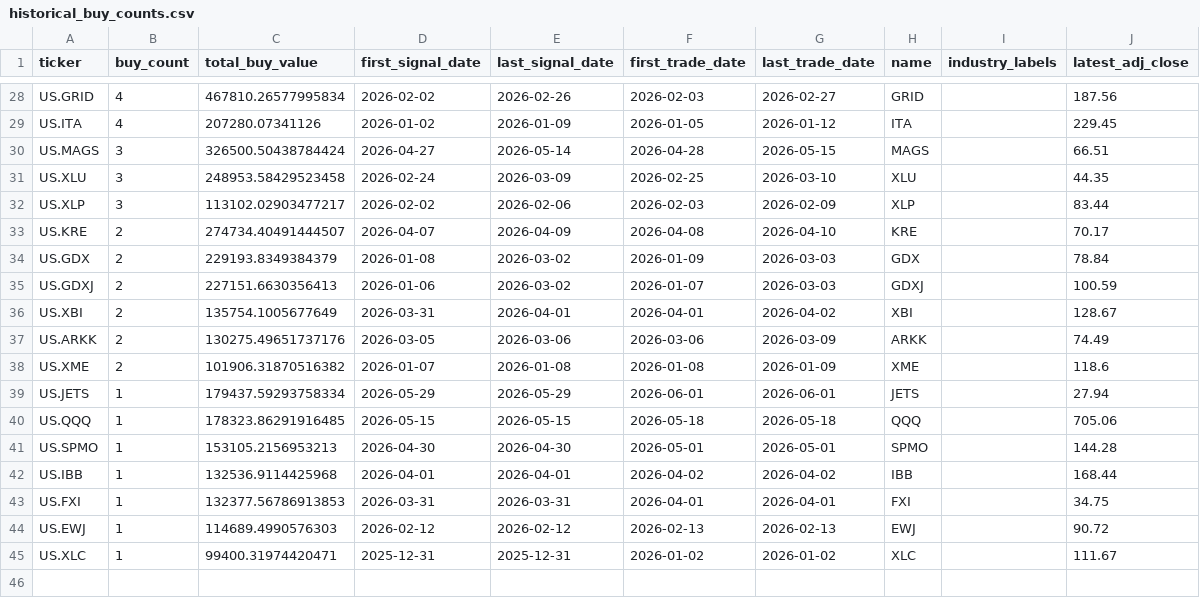
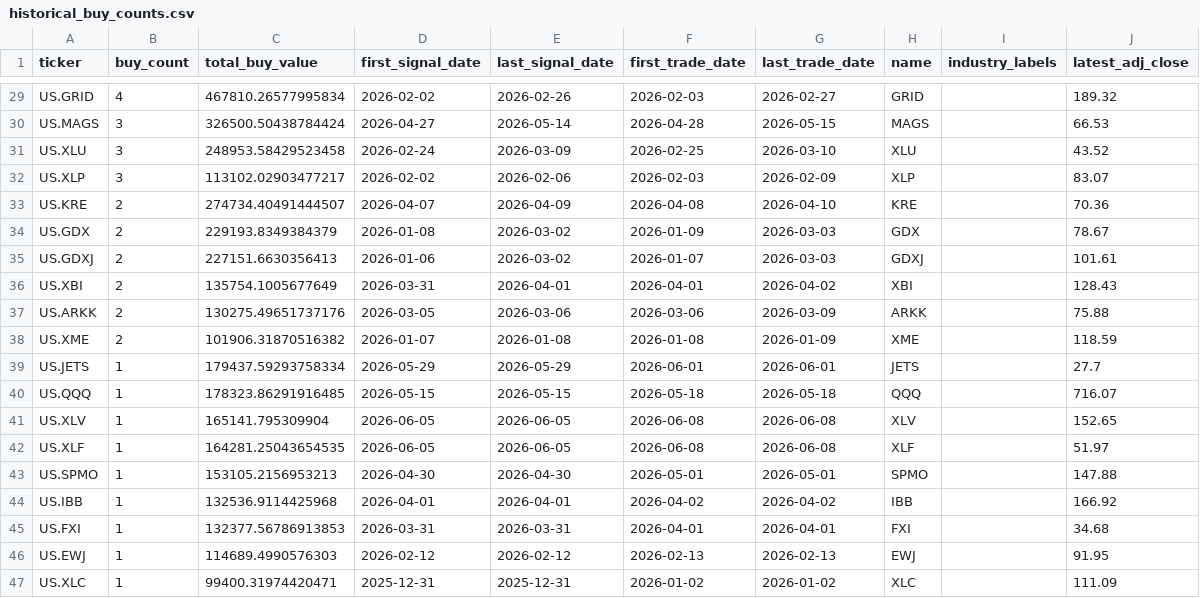
Before and after one commit to dgsirius/momentum_stockpick, a CSV file: docs/er_5_10_30/etf_er_3_8_20_whitelist/historical_buy_counts.csv, drawn as a sheet; only a part is shown, gaps mark what is left out; removed rows and columns are numbered as before the commit, all else as after; the diff covers the shown part only; the diff names each change by its address in the sheet, - before the commit and + after, or states it on an @@ line.

```diff
--- a/docs/er_5_10_30/etf_er_3_8_20_whitelist/historical_buy_counts.csv
+++ b/docs/er_5_10_30/etf_er_3_8_20_whitelist/historical_buy_counts.csv
-J29 (latest_adj_close): 187.56
+J29 (latest_adj_close): 189.32
-row 29: US.ITA | 4 | 207280.07341126 | 2026-01-02 | 2026-01-09 | 2026-01-05 | 2026-01-12 | ITA |  | 229.45
-J30 (latest_adj_close): 66.51
+J30 (latest_adj_close): 66.53
-J31 (latest_adj_close): 44.35
+J31 (latest_adj_close): 43.52
-J32 (latest_adj_close): 83.44
+J32 (latest_adj_close): 83.07
-J33 (latest_adj_close): 70.17
+J33 (latest_adj_close): 70.36
-J34 (latest_adj_close): 78.84
+J34 (latest_adj_close): 78.67
-J35 (latest_adj_close): 100.59
+J35 (latest_adj_close): 101.61
-J36 (latest_adj_close): 128.67
+J36 (latest_adj_close): 128.43
-J37 (latest_adj_close): 74.49
+J37 (latest_adj_close): 75.88
-J38 (latest_adj_close): 118.6
+J38 (latest_adj_close): 118.59
-J39 (latest_adj_close): 27.94
+J39 (latest_adj_close): 27.7
-J40 (latest_adj_close): 705.06
+J40 (latest_adj_close): 716.07
+row 41: US.XLV | 1 | 165141.795309904 | 2026-06-05 | 2026-06-05 | 2026-06-08 | 2026-06-08 | XLV |  | 152.65
+row 42: US.XLF | 1 | 164281.25043654535 | 2026-06-05 | 2026-06-05 | 2026-06-08 | 2026-06-08 | XLF |  | 51.97
-J43 (latest_adj_close): 144.28
+J43 (latest_adj_close): 147.88
-J44 (latest_adj_close): 168.44
+J44 (latest_adj_close): 166.92
-J45 (latest_adj_close): 34.75
+J45 (latest_adj_close): 34.68
-J46 (latest_adj_close): 90.72
+J46 (latest_adj_close): 91.95
-J47 (latest_adj_close): 111.67
+J47 (latest_adj_close): 111.09
```
Also changed, not shown: 2 added rows, 1 removed row and 24 edited cells elsewhere in this file, docs/er_5_10_30/etf_er_3_8_20_whitelist/daily_nav.csv, docs/er_5_10_30/etf_er_3_8_20_whitelist/latest_signal_top10.csv, 53 other files.
